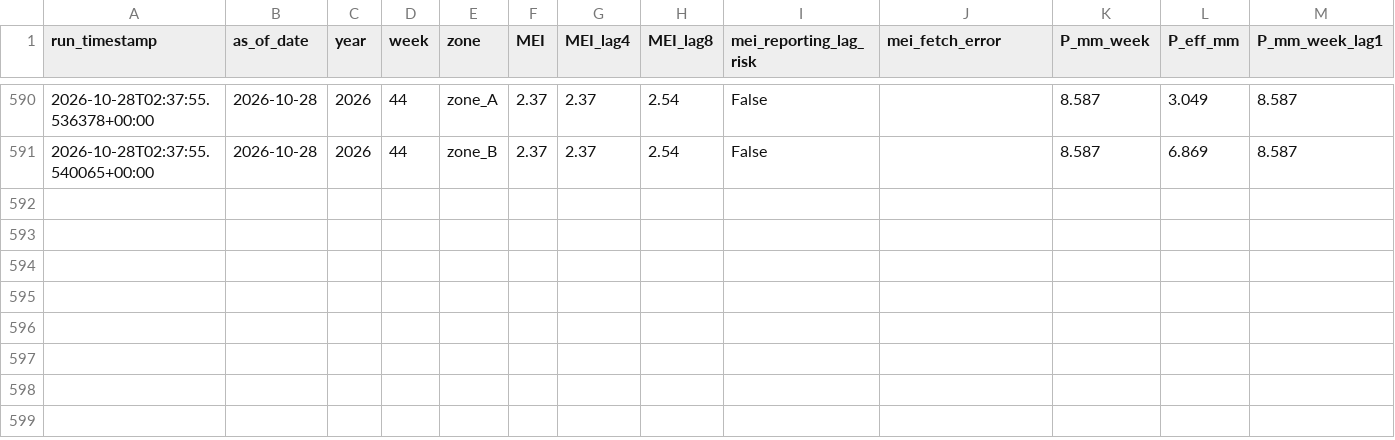
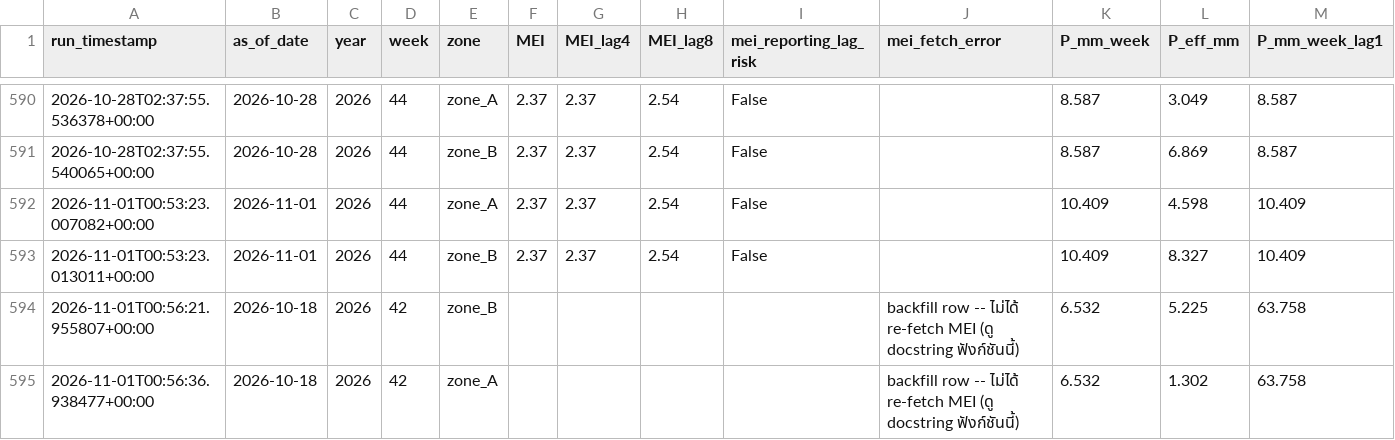
Before and after one commit to mpdox30/maenarua-water-web, a CSV file: 01_data/scripts and code/pipeline/ml_features_live.csv, drawn as a sheet; only a part is shown, gaps mark what is left out; rows hold the shown columns only; the diff names each change by its address in the sheet, - before the commit and + after, or states it on an @@ line.

Commit message:
Auto-update: pipeline data 2026-11-01 00:56 (Colab)

```diff
--- a/01_data/scripts and code/pipeline/ml_features_live.csv
+++ b/01_data/scripts and code/pipeline/ml_features_live.csv
+row 592: 2026-11-01T00:53:23.007082+00:00 | 2026-11-01 | 2026 | 44 | zone_A | 2.37 | 2.37 | 2.54 | False |  | 10.409 | 4.598 | 10.409
+row 593: 2026-11-01T00:53:23.013011+00:00 | 2026-11-01 | 2026 | 44 | zone_B | 2.37 | 2.37 | 2.54 | False |  | 10.409 | 8.327 | 10.409
+row 594: 2026-11-01T00:56:21.955807+00:00 | 2026-10-18 | 2026 | 42 | zone_B |  |  |  |  | backfill row -- ไม่ได้ re-fetch MEI (ดู docstring ฟังก์ชันนี้) | 6.532 | 5.225 | 63.758
+row 595: 2026-11-01T00:56:36.938477+00:00 | 2026-10-18 | 2026 | 42 | zone_A |  |  |  |  | backfill row -- ไม่ได้ re-fetch MEI (ดู docstring ฟังก์ชันนี้) | 6.532 | 1.302 | 63.758
```
Also changed, not shown: 9 other files.
